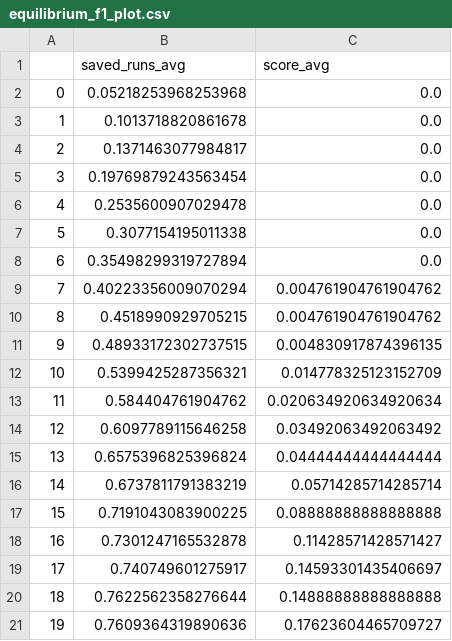
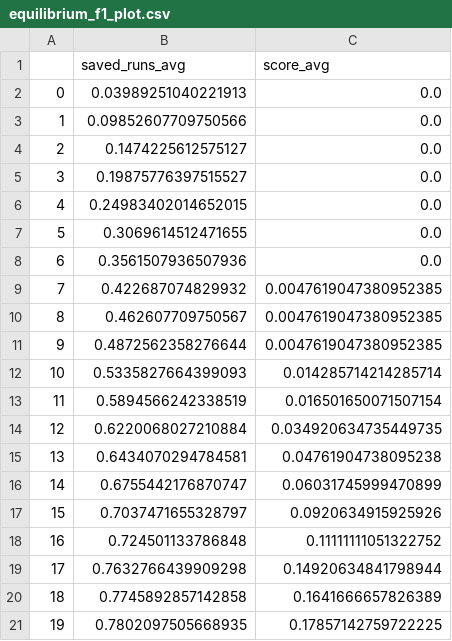
Before and after one commit to Omar88magdy/ml-assisted-binary-search, a CSV file: results/equilibrium_f1_plot.csv, drawn as a sheet; only a part is shown; the diff covers the shown part only.

```diff
--- a/results/equilibrium_f1_plot.csv
+++ b/results/equilibrium_f1_plot.csv
@@ -1,21 +1,21 @@
 ,saved_runs_avg,score_avg
-0,0.05218253968253968,0.0
-1,0.1013718820861678,0.0
-2,0.1371463077984817,0.0
-3,0.19769879243563454,0.0
-4,0.2535600907029478,0.0
-5,0.3077154195011338,0.0
-6,0.35498299319727894,0.0
-7,0.40223356009070294,0.004761904761904762
-8,0.4518990929705215,0.004761904761904762
-9,0.48933172302737515,0.004830917874396135
-10,0.5399425287356321,0.014778325123152709
-11,0.584404761904762,0.020634920634920634
-12,0.6097789115646258,0.03492063492063492
-13,0.6575396825396824,0.04444444444444444
-14,0.6737811791383219,0.05714285714285714
-15,0.7191043083900225,0.08888888888888888
-16,0.7301247165532878,0.11428571428571427
-17,0.740749601275917,0.14593301435406697
-18,0.7622562358276644,0.14888888888888888
-19,0.7609364319890636,0.17623604465709727
+0,0.03989251040221913,0.0
+1,0.09852607709750566,0.0
+2,0.1474225612575127,0.0
+3,0.19875776397515527,0.0
+4,0.24983402014652015,0.0
+5,0.3069614512471655,0.0
+6,0.3561507936507936,0.0
+7,0.422687074829932,0.0047619047380952385
+8,0.462607709750567,0.0047619047380952385
+9,0.4872562358276644,0.0047619047380952385
+10,0.5335827664399093,0.014285714214285714
+11,0.5894566242338519,0.016501650071507154
+12,0.6220068027210884,0.034920634735449735
+13,0.6434070294784581,0.04761904738095238
+14,0.6755442176870747,0.06031745999470899
+15,0.7037471655328797,0.0920634915925926
+16,0.724501133786848,0.11111111051322752
+17,0.7632766439909298,0.14920634841798944
+18,0.7745892857142858,0.1641666657826389
+19,0.7802097505668935,0.17857142759722225
```
Also changed, not shown: 20 edited cells elsewhere in this file, 32 other files.
